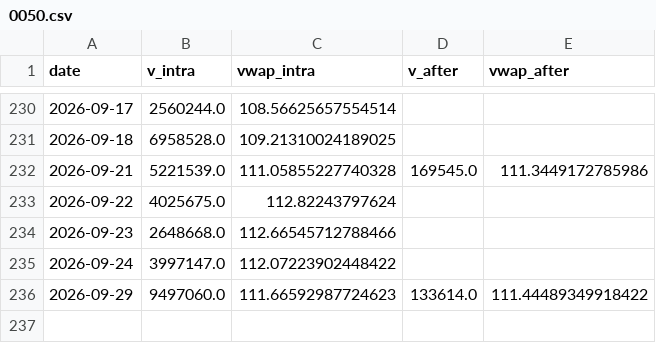
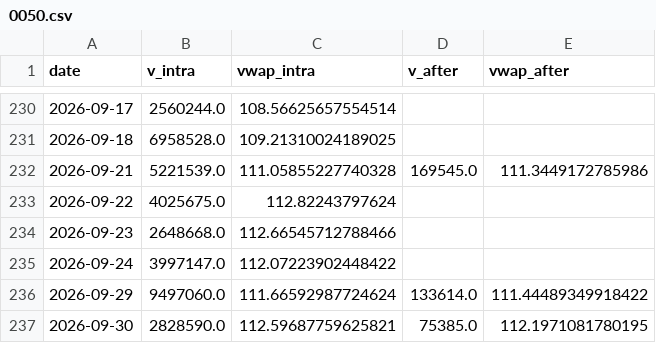
Before and after one commit to ewq4303-debug/retail_sentiment_chips, a CSV file: cache/oddlot/0050.csv, drawn as a sheet; only a part is shown, gaps mark what is left out.

```diff
--- a/cache/oddlot/0050.csv
+++ b/cache/oddlot/0050.csv
@@ -235,2 +235,3 @@ date,v_intra,vwap_intra,v_after,vwap_after
 2026-09-24,3997147.0,112.07223902448422,,
-2026-09-29,9497060.0,111.66592987724623,133614.0,111.44489349918422
+2026-09-29,9497060.0,111.66592987724624,133614.0,111.44489349918422
+2026-09-30,2828590.0,112.59687759625821,75385.0,112.1971081780195
```
Also changed, not shown: cache/oddlot/2317.csv, cache/oddlot/2330.csv, 15 other files.
